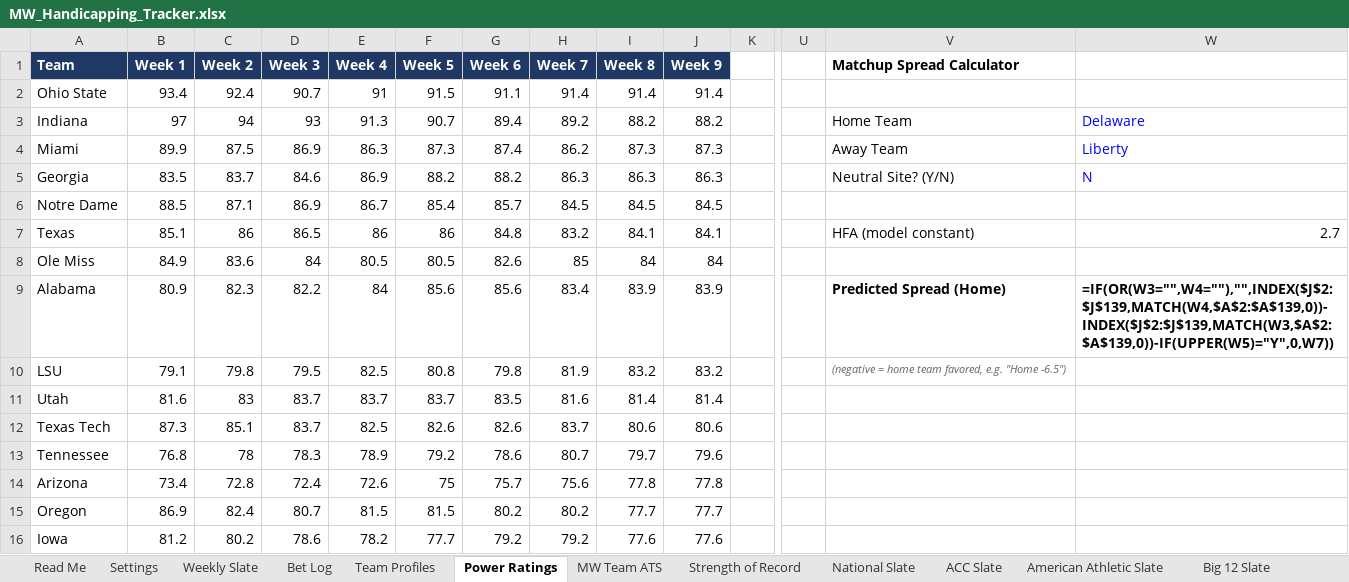
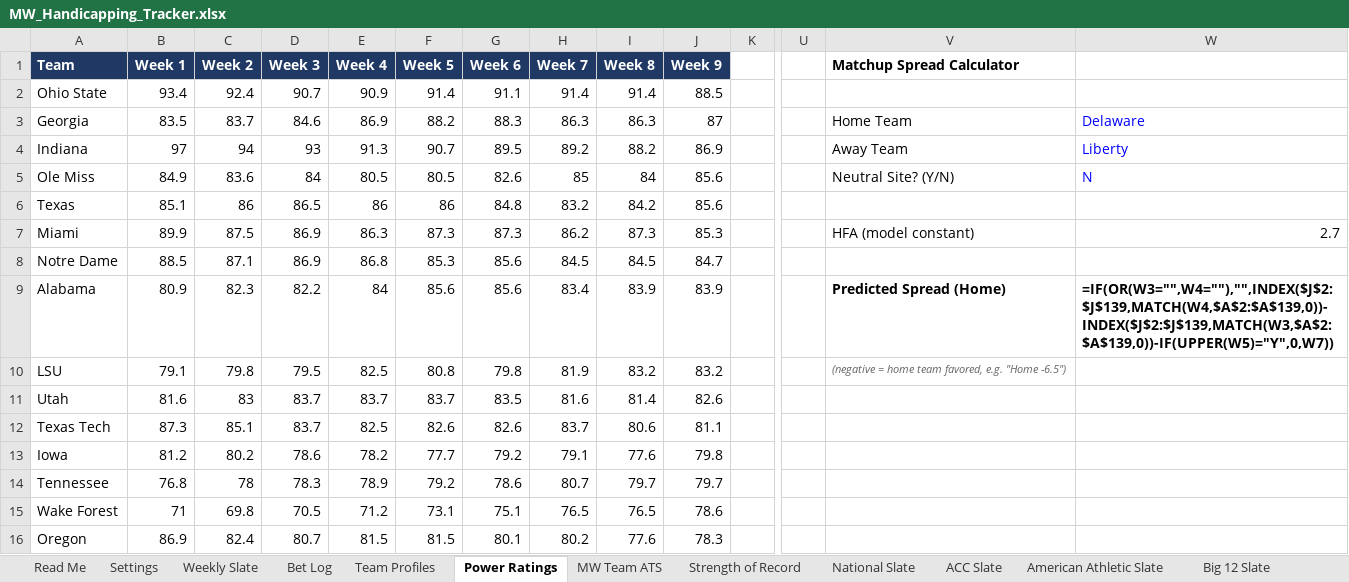
Before and after one commit to colea223/mdubcapping, an Excel workbook: excel/MW_Handicapping_Tracker.xlsx, sheet Power Ratings, drawn as a sheet; only a part is shown, gaps mark what is left out; values as stored, in another font and other column widths than the file's, no borders; formulas without a stored value are shown as written; removed rows and columns are numbered as before the commit, all else as after; rows hold the shown columns only; the diff covers the shown part only; the diff names each change by its address in the sheet, - before the commit and + after, or states it on an @@ line.

```diff
--- a/excel/MW_Handicapping_Tracker.xlsx (sheet Power Ratings)
+++ b/excel/MW_Handicapping_Tracker.xlsx (sheet Power Ratings)
-E2 (Week 4): 91
+E2 (Week 4): 90.9
-F2 (Week 5): 91.5
+F2 (Week 5): 91.4
-J2 (Week 9): 91.4
+J2 (Week 9): 88.5
+row 3: Georgia | 83.5 | 83.7 | 84.6 | 86.9 | 88.2 | 88.3 | 86.3 | 86.3 | 87 |  |  | Home Team | Delaware
-G4 (Week 6): 89.4
+G4 (Week 6): 89.5
-J4 (Week 9): 88.2
+J4 (Week 9): 86.9
-V4 (Matchup Spread Calculator): Home Team
+V4 (Matchup Spread Calculator): Away Team
-W4: Delaware
+W4: Liberty
+row 5: Ole Miss | 84.9 | 83.6 | 84 | 80.5 | 80.5 | 82.6 | 85 | 84 | 85.6 |  |  | Neutral Site? (Y/N) | N
+row 6: Texas | 85.1 | 86 | 86.5 | 86 | 86 | 84.8 | 83.2 | 84.2 | 85.6
-G7 (Week 6): 87.4
+G7 (Week 6): 87.3
-J7 (Week 9): 87.3
+J7 (Week 9): 85.3
-V7 (Matchup Spread Calculator): Away Team
+V7 (Matchup Spread Calculator): HFA (model constant)
-W7: Liberty
+W7: 2.7
-W7 text colour: #0000FF
+W7 text colour: black
-row 5: Georgia | 83.5 | 83.7 | 84.6 | 86.9 | 88.2 | 88.2 | 86.3 | 86.3 | 86.3 |  |  | Neutral Site? (Y/N) | N
-E8 (Week 4): 86.7
+E8 (Week 4): 86.8
-F8 (Week 5): 85.4
+F8 (Week 5): 85.3
-G8 (Week 6): 85.7
+G8 (Week 6): 85.6
-J8 (Week 9): 84.5
+J8 (Week 9): 84.7
-row 7: Texas | 85.1 | 86 | 86.5 | 86 | 86 | 84.8 | 83.2 | 84.1 | 84.1 |  |  | HFA (model constant) | 2.7
-row 8: Ole Miss | 84.9 | 83.6 | 84 | 80.5 | 80.5 | 82.6 | 85 | 84 | 84
-J11 (Week 9): 81.4
+J11 (Week 9): 82.6
-J12 (Week 9): 80.6
+J12 (Week 9): 81.1
+row 13: Iowa | 81.2 | 80.2 | 78.6 | 78.2 | 77.7 | 79.2 | 79.1 | 77.6 | 79.8
-J14 (Week 9): 79.6
+J14 (Week 9): 79.7
-row 14: Arizona | 73.4 | 72.8 | 72.4 | 72.6 | 75 | 75.7 | 75.6 | 77.8 | 77.8
+row 15: Wake Forest | 71 | 69.8 | 70.5 | 71.2 | 73.1 | 75.1 | 76.5 | 76.5 | 78.6
-G16 (Week 6): 80.2
+G16 (Week 6): 80.1
-I16 (Week 8): 77.7
+I16 (Week 8): 77.6
-J16 (Week 9): 77.7
+J16 (Week 9): 78.3
-row 16: Iowa | 81.2 | 80.2 | 78.6 | 78.2 | 77.7 | 79.2 | 79.2 | 77.6 | 77.6
```
Also changed, not shown: 70 added rows, 70 removed rows and 63 edited cells elsewhere in this sheet, sheet Strength of Record, sheet Model Comparison, sheet CLV, sheet National Slate, sheet Big Ten Slate, sheet ACC Slate, 12 more sheets, 42 other files.
